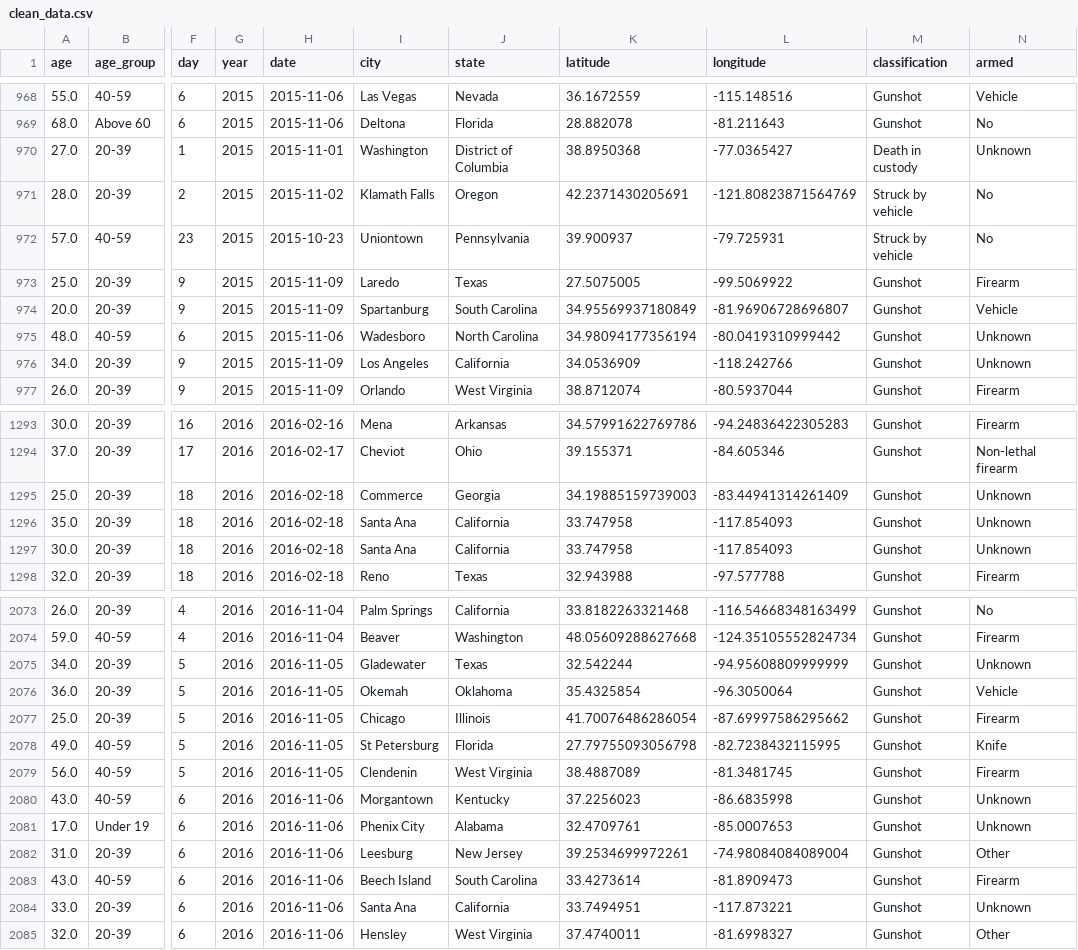
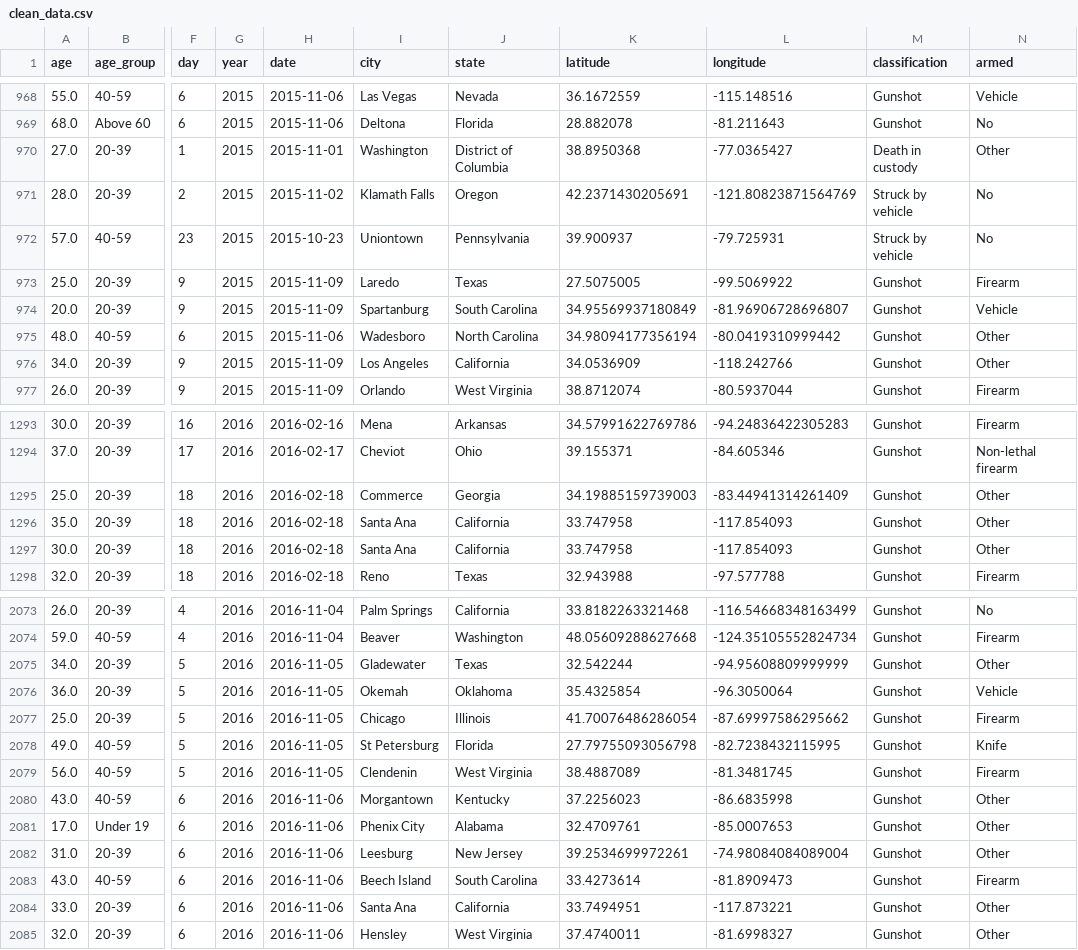
Before and after one commit to UBC-MDS/DSCI-532_2025_24_police_killings, a CSV file: data/proc/clean_data.csv, drawn as a sheet; only a part is shown, gaps mark what is left out; the diff covers the shown part only; the diff names each change by its address in the sheet, - before the commit and + after, or states it on an @@ line.

Commit message:
impute unknown values in armed with other

```diff
--- a/data/proc/clean_data.csv
+++ b/data/proc/clean_data.csv
-N970 (armed): Unknown
+N970 (armed): Other
-N975:N976 (armed): Unknown
+N975:N976 (armed): Other
-N1295:N1297 (armed): Unknown
+N1295:N1297 (armed): Other
-N2075 (armed): Unknown
+N2075 (armed): Other
-N2080:N2081 (armed): Unknown
+N2080:N2081 (armed): Other
-N2084 (armed): Unknown
+N2084 (armed): Other
```
Also changed, not shown: 117 edited cells elsewhere in this file, 1 other file.
